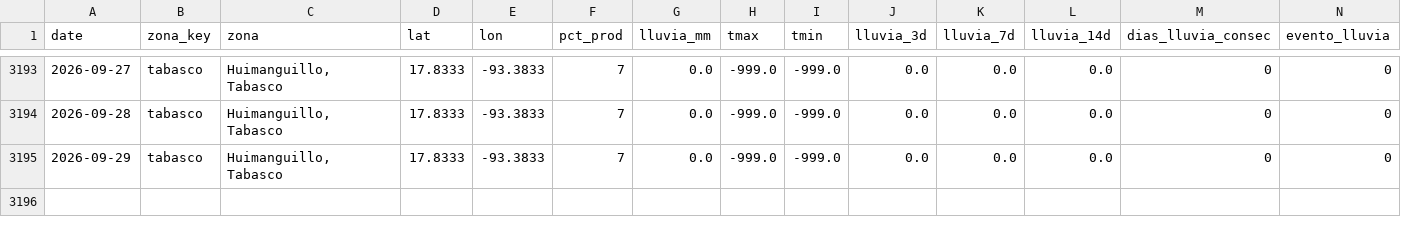
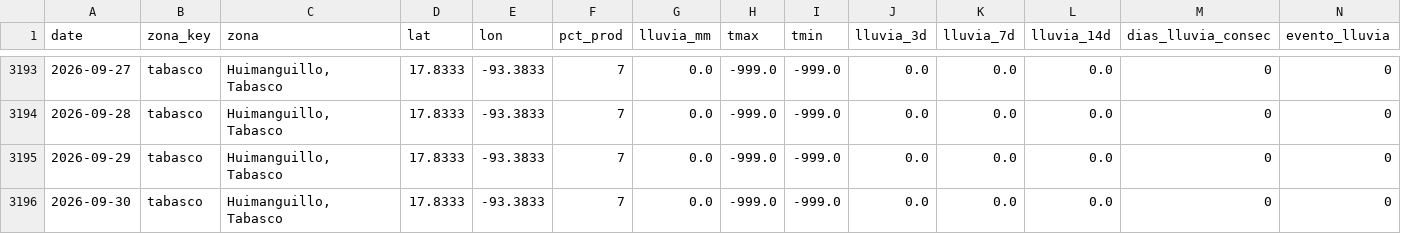
Before and after one commit to savic14/lime_intel, a CSV file: data/processed/lluvia_tabasco.csv, drawn as a sheet; only a part is shown, gaps mark what is left out; the diff names each change by its address in the sheet, - before the commit and + after, or states it on an @@ line.

```diff
--- a/data/processed/lluvia_tabasco.csv
+++ b/data/processed/lluvia_tabasco.csv
+row 3196: 2026-09-30 | tabasco | Huimanguillo, Tabasco | 17.8333 | -93.3833 | 7 | 0.0 | -999.0 | -999.0 | 0.0 | 0.0 | 0.0 | 0 | 0
```
Also changed, not shown: data/processed/lluvia_mtt.csv, data/processed/lluvia_slp.csv, 7 other files.
